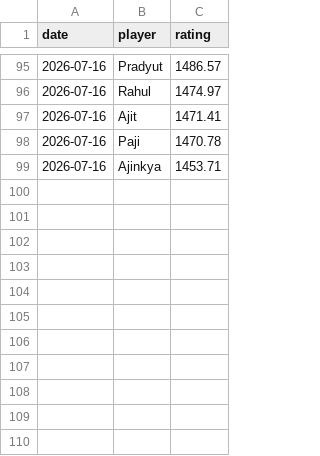
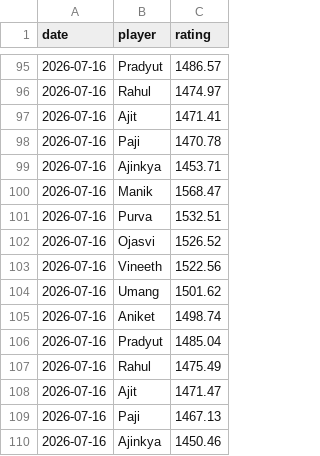
Before and after one commit to vineeth770/badminton-tracker, a CSV file: rating_history.csv, drawn as a sheet; only a part is shown, gaps mark what is left out.

Commit message:
Update history

```diff
--- a/rating_history.csv
+++ b/rating_history.csv
@@ -99 +99,12 @@ date,player,rating
 2026-07-16,Ajinkya,1453.71
+2026-07-16,Manik,1568.47
+2026-07-16,Purva,1532.51
+2026-07-16,Ojasvi,1526.52
+2026-07-16,Vineeth,1522.56
+2026-07-16,Umang,1501.62
+2026-07-16,Aniket,1498.74
+2026-07-16,Pradyut,1485.04
+2026-07-16,Rahul,1475.49
+2026-07-16,Ajit,1471.47
+2026-07-16,Paji,1467.13
+2026-07-16,Ajinkya,1450.46
```
